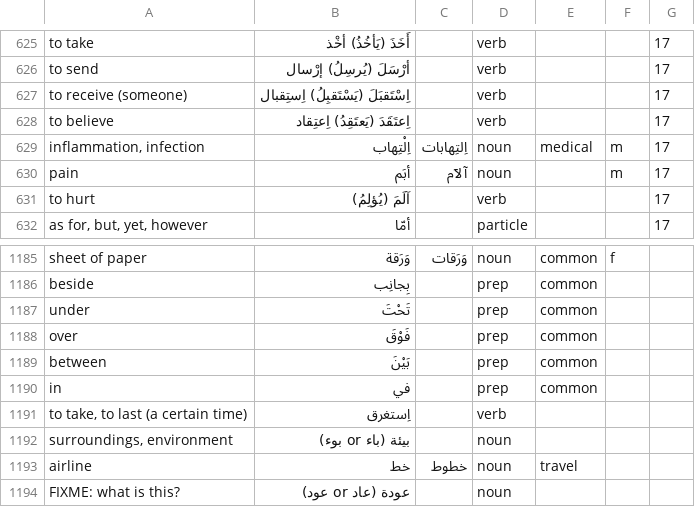
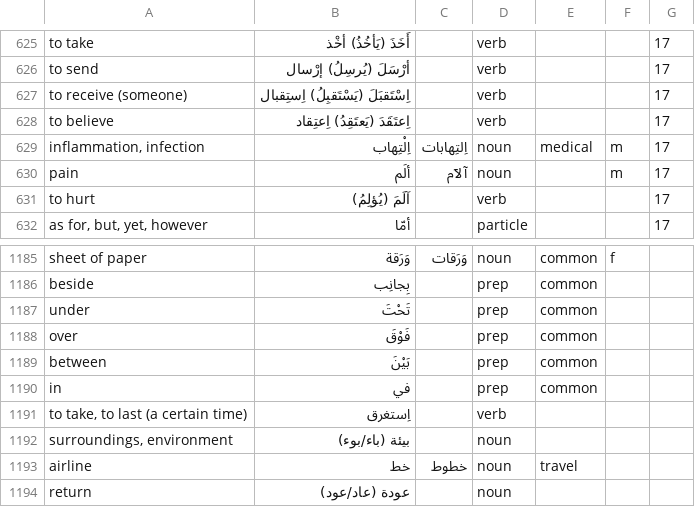
Before and after one commit to bmaupin/android-arabic-flashcards, a CSV file: support/words/arabic-words.csv, drawn as a sheet; only a part is shown, gaps mark what is left out.

Commit message:
verify yesterday's changes, add more changes
git-svn-id: file:///home/bmaupin/tmp/oldaaf/android_arabic_flashcards/trunk@267 d45c4bbb-d1aa-4eb0-a131-1cfa29d7c7c7

```diff
--- a/support/words/arabic-words.csv
+++ b/support/words/arabic-words.csv
@@ -629,3 +629,3 @@ to believe|اِعتَقَدَ (يَعتَقِدُ) اِعتِقاد||verb|||17
 inflammation, infection|اِلْتِهاب|اِلتِهابات|noun|medical|m|17
-pain|أبَم|آلآم|noun||m|17
+pain|ألَم|آلآم|noun||m|17
 to hurt|آلَمَ (يُؤلِمُ)||verb|||17
@@ -1191,4 +1191,4 @@ in|في||prep|common||
 to take, to last (a certain time)|اِستغرق||verb|||
-surroundings, environment|بيئة (باء or بوء)||noun|||
+surroundings, environment|بيئة (باء/بوء)||noun|||
 airline|خط|خطوط|noun|travel||
-FIXME: what is this?|عودة (عاد or عود)||noun|||
+return|عودة (عاد/عود)||noun|||
```
